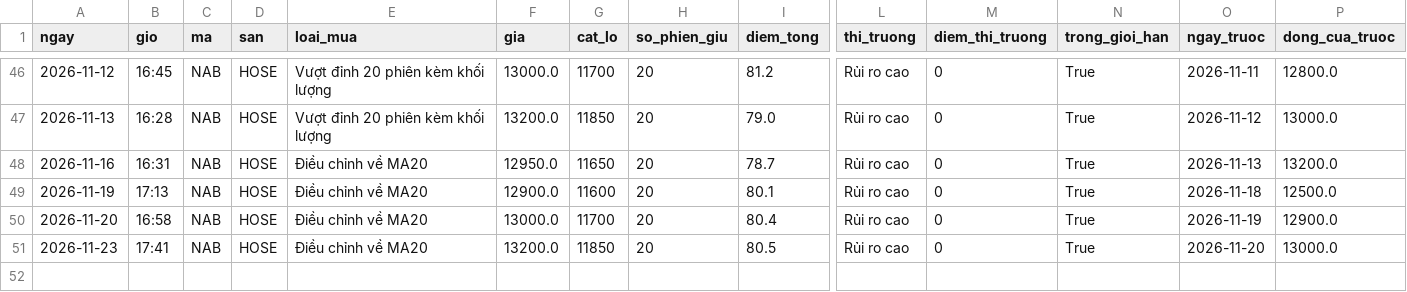
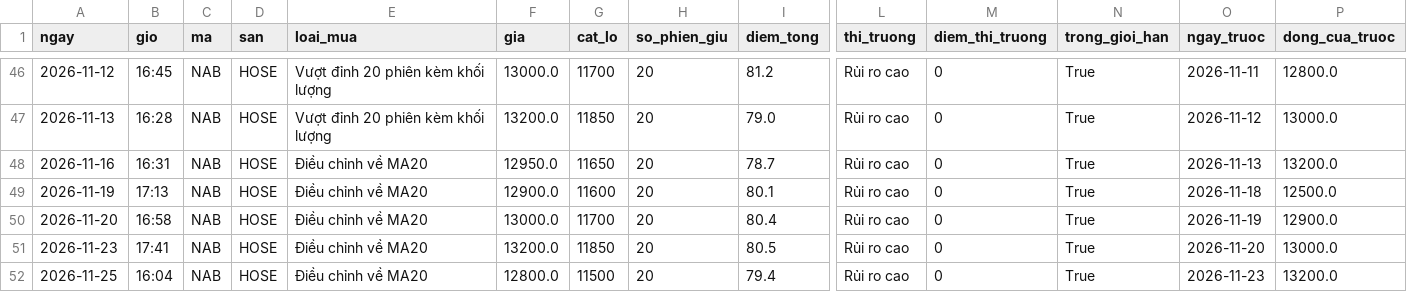
Before and after one commit to ngoctoan113/bang-loc-co-phieu, a CSV file: nhat_ky/tin_hieu.csv, drawn as a sheet; only a part is shown, gaps mark what is left out; rows hold the shown columns only; the diff names each change by its address in the sheet, - before the commit and + after, or states it on an @@ line.

```diff
--- a/nhat_ky/tin_hieu.csv
+++ b/nhat_ky/tin_hieu.csv
+row 52: 2026-11-25 | 16:04 | NAB | HOSE | Điều chỉnh về MA20 | 12800.0 | 11500 | 20 | 79.4 | Rủi ro cao | 0 | True | 2026-11-23 | 13200.0
```
Also changed, not shown: 1 other file.
